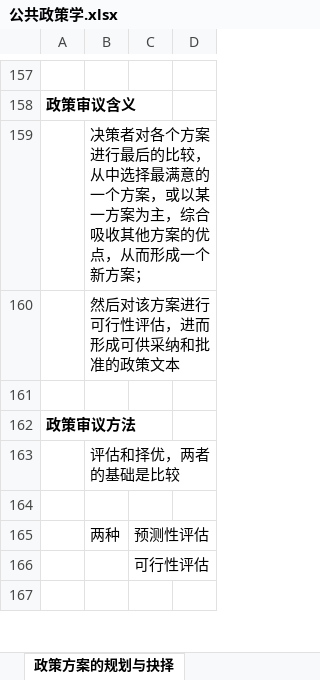
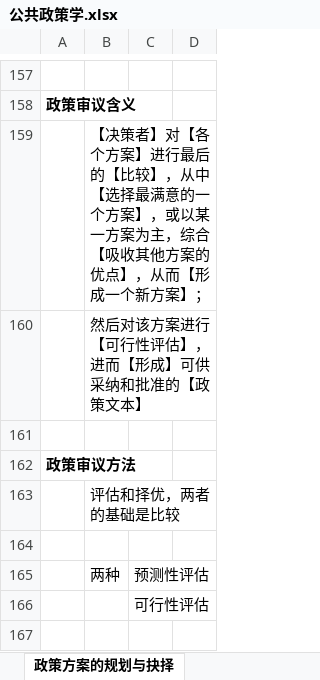
Before and after one commit to xieshiwei/ZK, an Excel workbook: ggzc/公共政策学.xlsx, sheet 政策方案的规划与抉择, drawn as a sheet; only a part is shown, gaps mark what is left out; values as stored, in another font and other column widths than the file's, no borders; the diff covers the shown part only; the diff names each change by its address in the sheet, - before the commit and + after, or states it on an @@ line.

```diff
--- a/ggzc/公共政策学.xlsx (sheet 政策方案的规划与抉择)
+++ b/ggzc/公共政策学.xlsx (sheet 政策方案的规划与抉择)
-B159: 决策者对各个方案进行最后的比较，从中选择最满意的一个方案，或以某一方案为主，综合吸收其他方案的优点，从而形成一个新方案；
+B159: 【决策者】对【各个方案】进行最后的【比较】，从中【选择最满意的一个方案】，或以某一方案为主，综合【吸收其他方案的优点】，从而【形成一个新方案】；
-B160: 然后对该方案进行可行性评估，进而形成可供采纳和批准的政策文本
+B160: 然后对该方案进行【可行性评估】，进而【形成】可供采纳和批准的【政策文本】
```
Also changed, not shown: 16 edited cells elsewhere in this sheet, ggzc/Q.xlsx.
